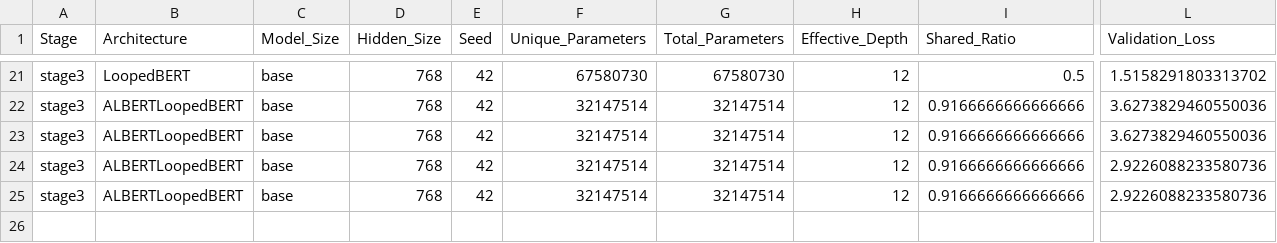
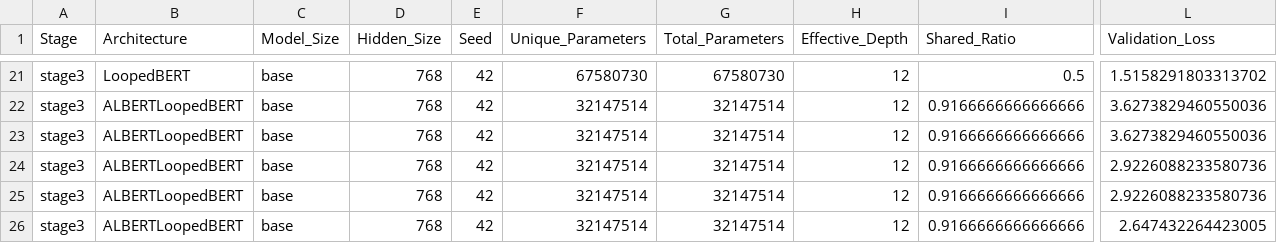
Before and after one commit to DevDaring/HyperloopBert, a CSV file: Codes/results/stage3/mlm/summary_table.csv, drawn as a sheet; only a part is shown, gaps mark what is left out; rows hold the shown columns only; the diff names each change by its address in the sheet, - before the commit and + after, or states it on an @@ line.

```diff
--- a/Codes/results/stage3/mlm/summary_table.csv
+++ b/Codes/results/stage3/mlm/summary_table.csv
+row 26: stage3 | ALBERTLoopedBERT | base | 768 | 42 | 32147514 | 32147514 | 12 | 0.9166666666666666 | 2.647432264423005
```
Also changed, not shown: Codes/results/stage3/iso_checkpoints/index.csv.
